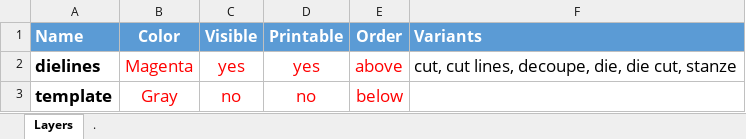
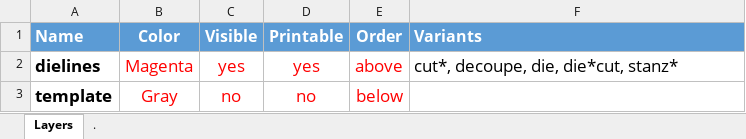
Before and after one commit to pchiorean/Indentz, an Excel workbook: layers.xlsx, sheet Layers, drawn as a sheet; values as stored, in another font and other column widths than the file's, no borders; the diff names each change by its address in the sheet, - before the commit and + after, or states it on an @@ line.

Commit message:
Sync to docs sample

```diff
--- a/layers.xlsx (sheet Layers)
+++ b/layers.xlsx (sheet Layers)
-F2 (Variants): cut, cut lines, decoupe, die, die cut, stanze
+F2 (Variants): cut*, decoupe, die, die*cut, stanz*
```
